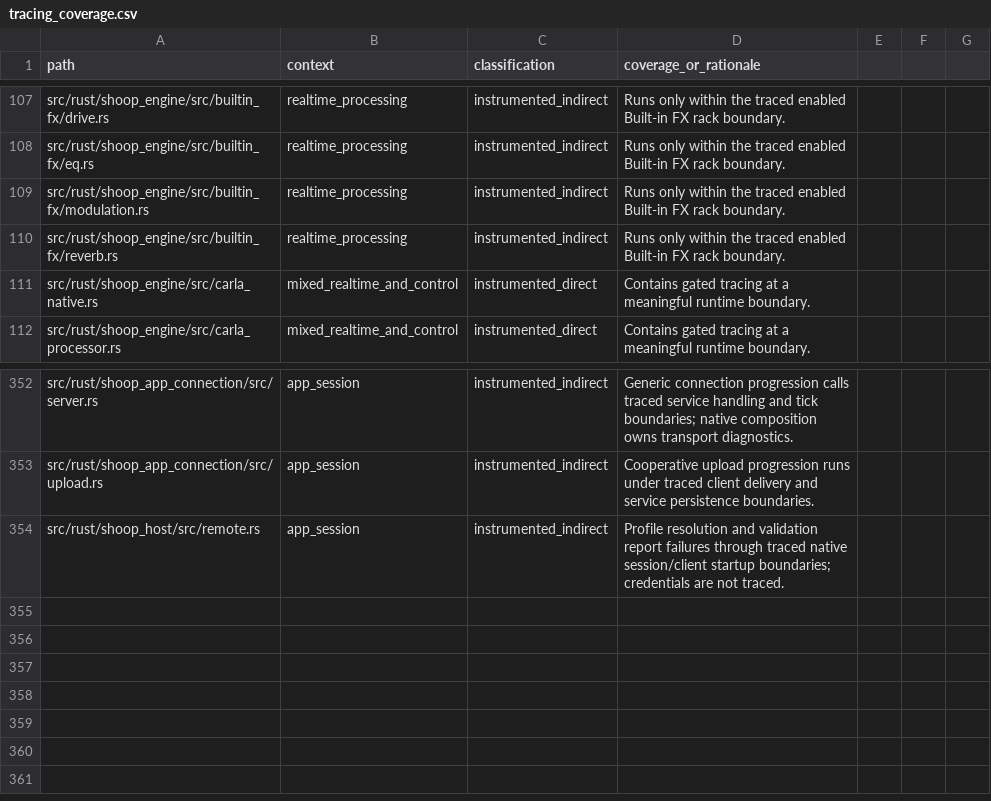
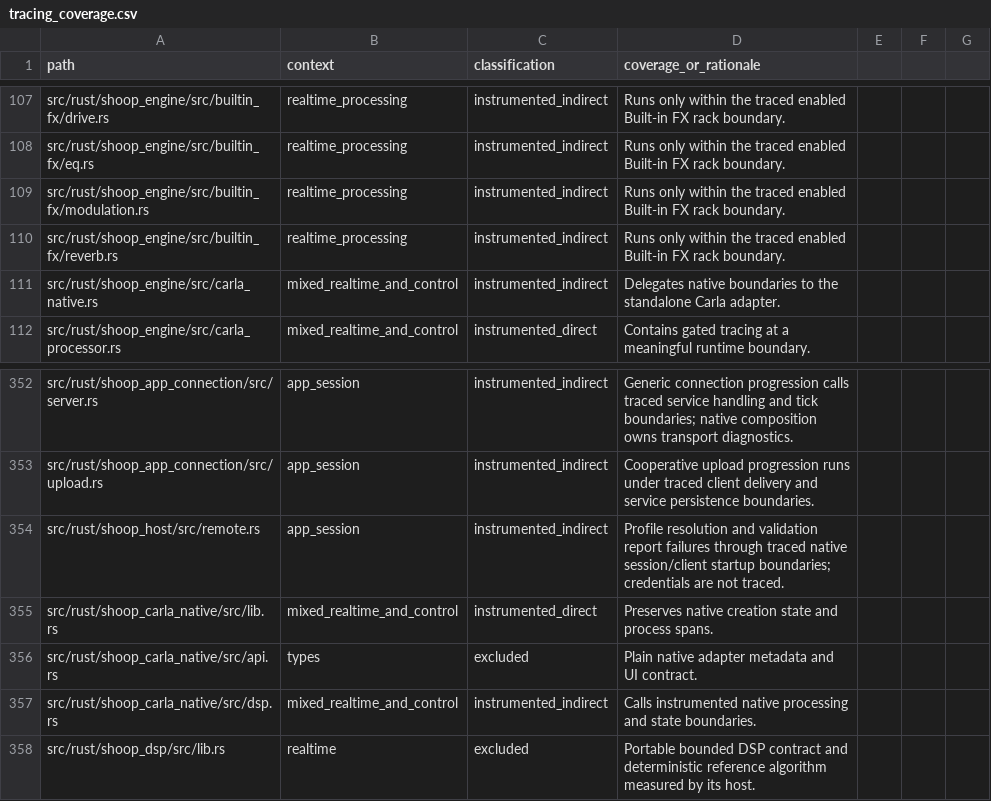
Before and after one commit to SanderVocke/shoopdaloop, a CSV file: docs/tracing_coverage.csv, drawn as a sheet; only a part is shown, gaps mark what is left out.

Commit message:
Extract native Carla hosting behind a generic DSP contract with delay-copy reference

```diff
--- a/docs/tracing_coverage.csv
+++ b/docs/tracing_coverage.csv
@@ -110,3 +110,3 @@ src/rust/shoop_engine/src/builtin_fx/modulation.rs,realtime_processing,instrumen
 src/rust/shoop_engine/src/builtin_fx/reverb.rs,realtime_processing,instrumented_indirect,Runs only within the traced enabled Built-in FX rack boundary.
-src/rust/shoop_engine/src/carla_native.rs,mixed_realtime_and_control,instrumented_direct,Contains gated tracing at a meaningful runtime boundary.
+src/rust/shoop_engine/src/carla_native.rs,mixed_realtime_and_control,instrumented_indirect,Delegates native boundaries to the standalone Carla adapter.
 src/rust/shoop_engine/src/carla_processor.rs,mixed_realtime_and_control,instrumented_direct,Contains gated tracing at a meaningful runtime boundary.
@@ -354 +354,5 @@ src/rust/shoop_app_connection/src/upload.rs,app_session,instrumented_indirect,Co
 src/rust/shoop_host/src/remote.rs,app_session,instrumented_indirect,Profile resolution and validation report failures through traced native session/client startup boundaries; credentials are not traced.
+src/rust/shoop_carla_native/src/lib.rs,mixed_realtime_and_control,instrumented_direct,Preserves native creation state and process spans.
+src/rust/shoop_carla_native/src/api.rs,types,excluded,Plain native adapter metadata and UI contract.
+src/rust/shoop_carla_native/src/dsp.rs,mixed_realtime_and_control,instrumented_indirect,Calls instrumented native processing and state boundaries.
+src/rust/shoop_dsp/src/lib.rs,realtime,excluded,Portable bounded DSP contract and deterministic reference algorithm measured by its host.
```
Also changed, not shown: 10 other files.
